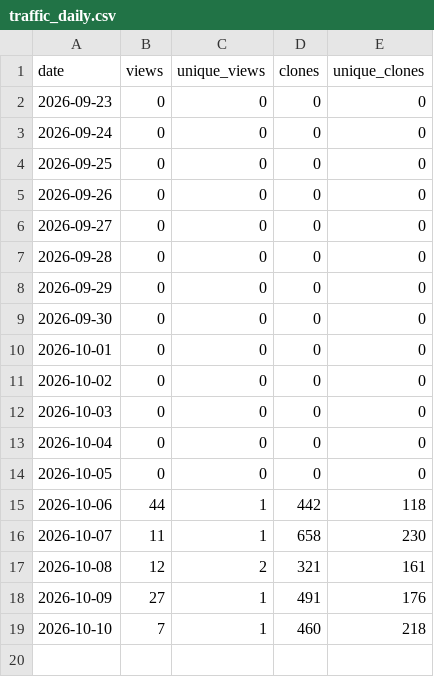
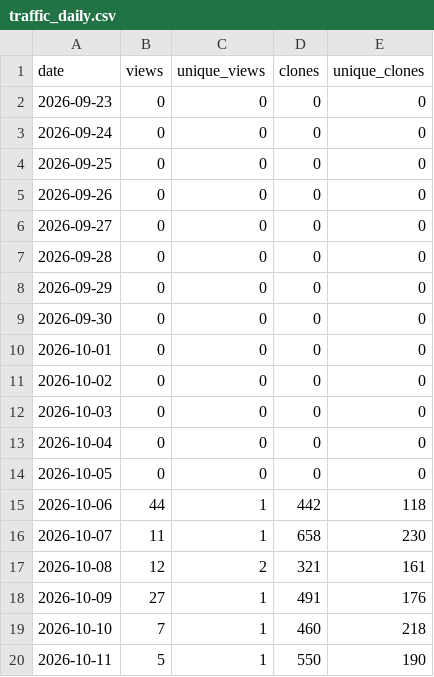
Before and after one commit to danielep71/K-SACCR, a CSV file: data/traffic_daily.csv, drawn as a sheet; the diff names each change by its address in the sheet, - before the commit and + after, or states it on an @@ line.

```diff
--- a/data/traffic_daily.csv
+++ b/data/traffic_daily.csv
+row 20: 2026-10-11 | 5 | 1 | 550 | 190
```
Also changed, not shown: data/popular_paths.csv, data/traffic.csv, 3 other files.
